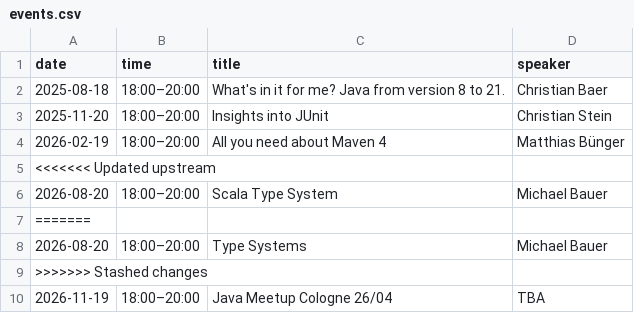
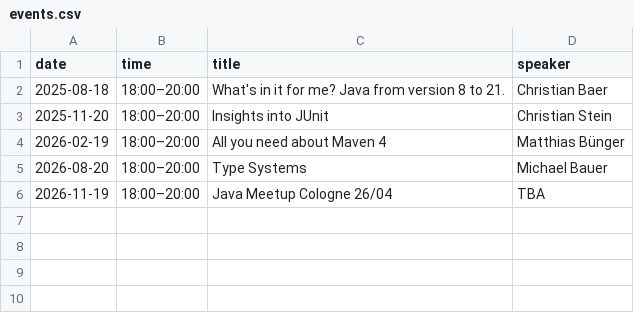
Before and after one commit to inspired-consulting/meetup-site-java, a CSV file: data/events.csv, drawn as a sheet; the diff names each change by its address in the sheet, - before the commit and + after, or states it on an @@ line.

Commit message:
Update event title

```diff
--- a/data/events.csv
+++ b/data/events.csv
-row 5: <<<<<<< Updated upstream
-row 6: 2026-08-20 | 18:00–20:00 | Scala Type System | Michael Bauer
-row 7: =======
-row 9: >>>>>>> Stashed changes
```
